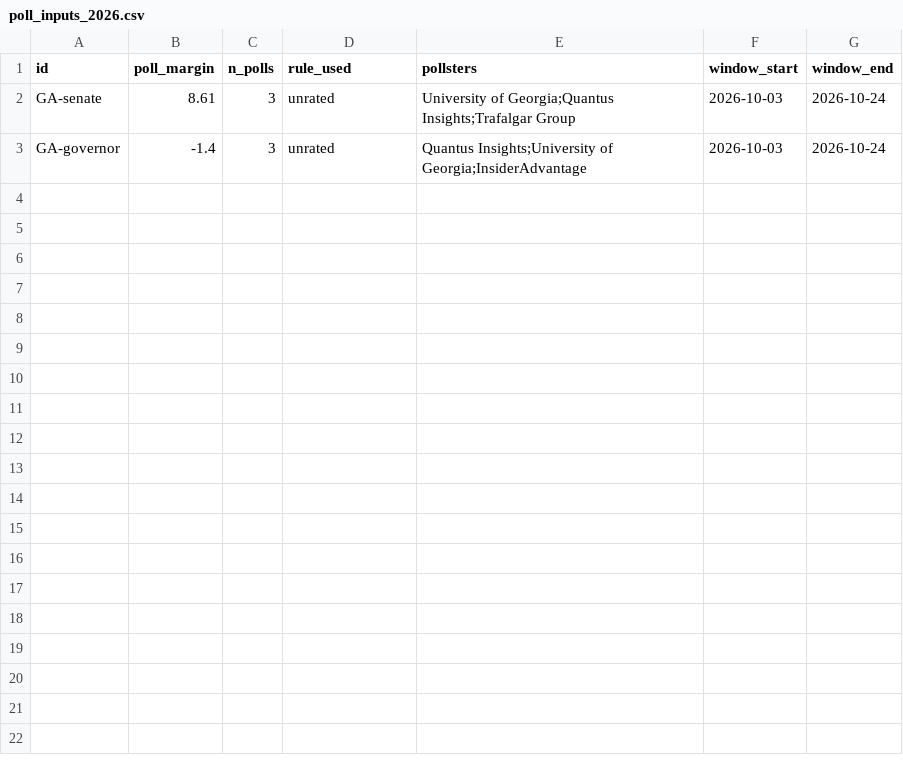
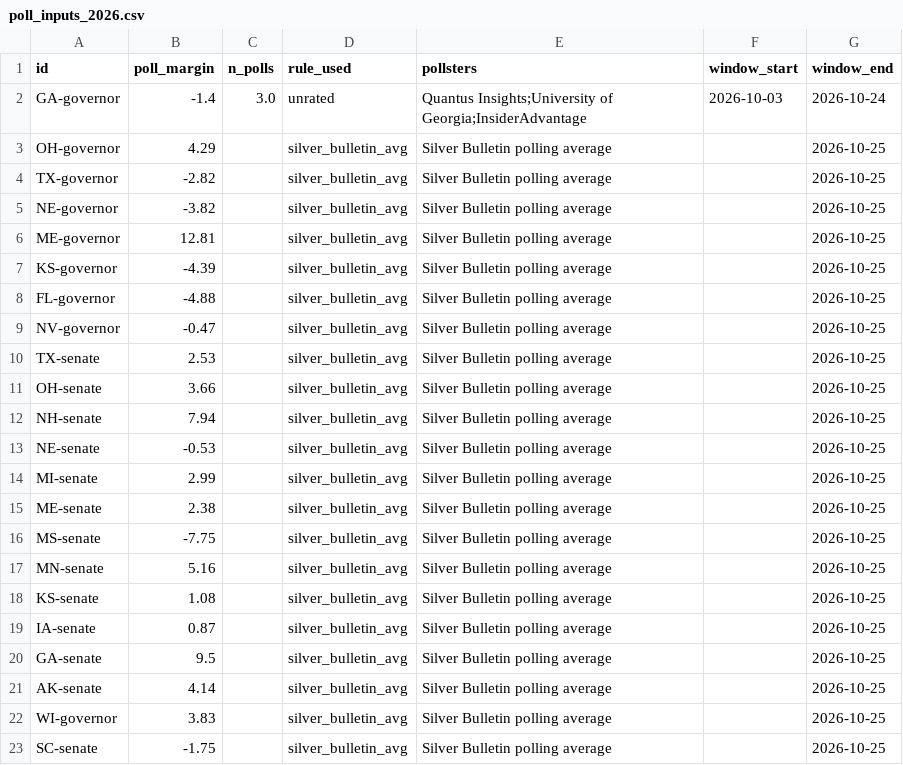
Before and after one commit to danbaer0413-cpu/election-needle, a CSV file: data/poll_inputs_2026.csv, drawn as a sheet.

```diff
--- a/data/poll_inputs_2026.csv
+++ b/data/poll_inputs_2026.csv
@@ -1,3 +1,23 @@
 id,poll_margin,n_polls,rule_used,pollsters,window_start,window_end
-GA-senate,8.61,3,unrated,University of Georgia;Quantus Insights;Trafalgar Group,2026-10-03,2026-10-24
-GA-governor,-1.4,3,unrated,Quantus Insights;University of Georgia;InsiderAdvantage,2026-10-03,2026-10-24
+GA-governor,-1.4,3.0,unrated,Quantus Insights;University of Georgia;InsiderAdvantage,2026-10-03,2026-10-24
+OH-governor,4.29,,silver_bulletin_avg,Silver Bulletin polling average,,2026-10-25
+TX-governor,-2.82,,silver_bulletin_avg,Silver Bulletin polling average,,2026-10-25
+NE-governor,-3.82,,silver_bulletin_avg,Silver Bulletin polling average,,2026-10-25
+ME-governor,12.81,,silver_bulletin_avg,Silver Bulletin polling average,,2026-10-25
+KS-governor,-4.39,,silver_bulletin_avg,Silver Bulletin polling average,,2026-10-25
+FL-governor,-4.88,,silver_bulletin_avg,Silver Bulletin polling average,,2026-10-25
+NV-governor,-0.47,,silver_bulletin_avg,Silver Bulletin polling average,,2026-10-25
+TX-senate,2.53,,silver_bulletin_avg,Silver Bulletin polling average,,2026-10-25
+OH-senate,3.66,,silver_bulletin_avg,Silver Bulletin polling average,,2026-10-25
+NH-senate,7.94,,silver_bulletin_avg,Silver Bulletin polling average,,2026-10-25
+NE-senate,-0.53,,silver_bulletin_avg,Silver Bulletin polling average,,2026-10-25
+MI-senate,2.99,,silver_bulletin_avg,Silver Bulletin polling average,,2026-10-25
+ME-senate,2.38,,silver_bulletin_avg,Silver Bulletin polling average,,2026-10-25
+MS-senate,-7.75,,silver_bulletin_avg,Silver Bulletin polling average,,2026-10-25
+MN-senate,5.16,,silver_bulletin_avg,Silver Bulletin polling average,,2026-10-25
+KS-senate,1.08,,silver_bulletin_avg,Silver Bulletin polling average,,2026-10-25
+IA-senate,0.87,,silver_bulletin_avg,Silver Bulletin polling average,,2026-10-25
+GA-senate,9.5,,silver_bulletin_avg,Silver Bulletin polling average,,2026-10-25
+AK-senate,4.14,,silver_bulletin_avg,Silver Bulletin polling average,,2026-10-25
+WI-governor,3.83,,silver_bulletin_avg,Silver Bulletin polling average,,2026-10-25
+SC-senate,-1.75,,silver_bulletin_avg,Silver Bulletin polling average,,2026-10-25
```
Also changed, not shown: 44 other files.
